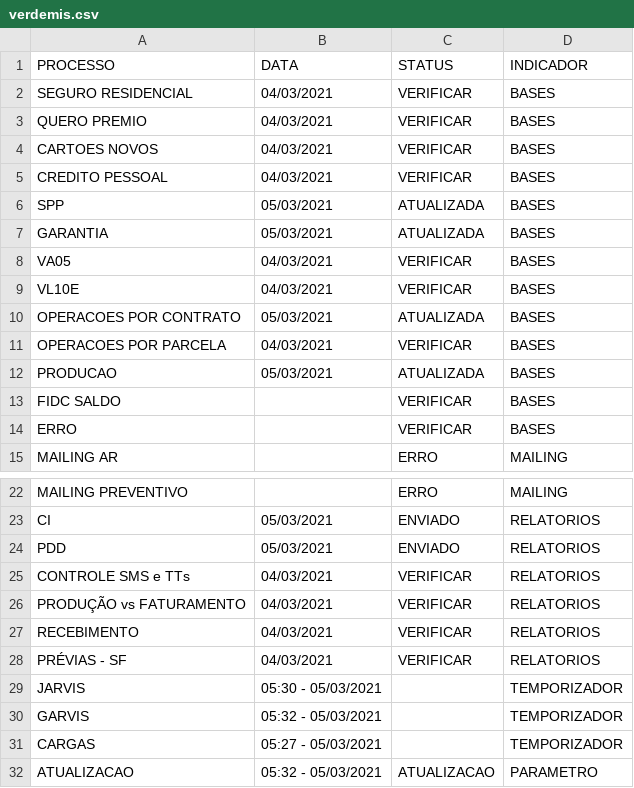
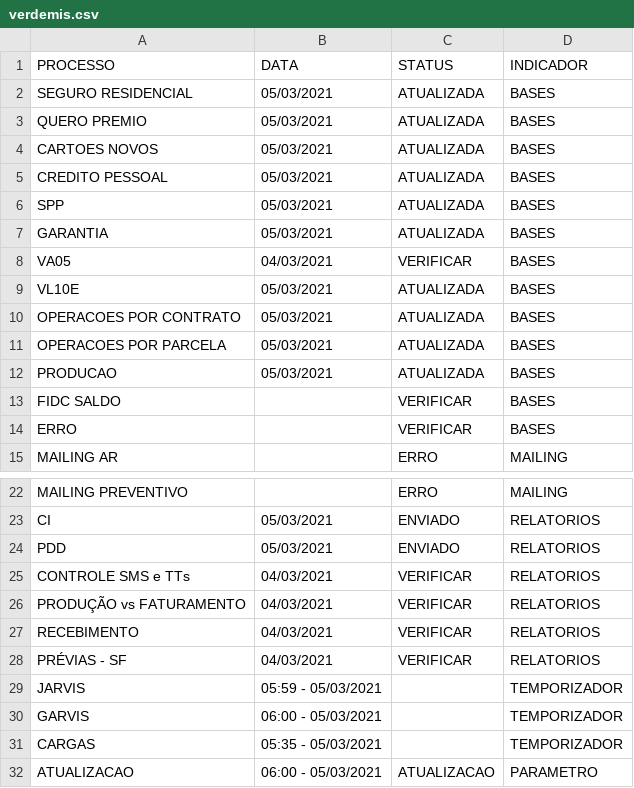
Before and after one commit to lucasely/verdemis, a CSV file: verdemis.csv, drawn as a sheet; only a part is shown, gaps mark what is left out.

Commit message:
Atualizando - VerdeMIS

```diff
--- a/verdemis.csv
+++ b/verdemis.csv
@@ -1,6 +1,6 @@
 PROCESSO;DATA;STATUS;INDICADOR
-SEGURO RESIDENCIAL;04/03/2021;VERIFICAR;BASES
-QUERO PREMIO;04/03/2021;VERIFICAR;BASES
-CARTOES NOVOS;04/03/2021;VERIFICAR;BASES
-CREDITO PESSOAL;04/03/2021;VERIFICAR;BASES
+SEGURO RESIDENCIAL;05/03/2021;ATUALIZADA;BASES
+QUERO PREMIO;05/03/2021;ATUALIZADA;BASES
+CARTOES NOVOS;05/03/2021;ATUALIZADA;BASES
+CREDITO PESSOAL;05/03/2021;ATUALIZADA;BASES
 SPP;05/03/2021;ATUALIZADA;BASES
@@ -8,5 +8,5 @@ GARANTIA;05/03/2021;ATUALIZADA;BASES
 VA05;04/03/2021;VERIFICAR;BASES
-VL10E;04/03/2021;VERIFICAR;BASES
+VL10E;05/03/2021;ATUALIZADA;BASES
 OPERACOES POR CONTRATO;05/03/2021;ATUALIZADA;BASES
-OPERACOES POR PARCELA;04/03/2021;VERIFICAR;BASES
+OPERACOES POR PARCELA;05/03/2021;ATUALIZADA;BASES
 PRODUCAO;05/03/2021;ATUALIZADA;BASES
@@ -28,5 +28,5 @@ RECEBIMENTO;04/03/2021;VERIFICAR;RELATORIOS
 PRÉVIAS - SF;04/03/2021;VERIFICAR;RELATORIOS
-JARVIS;05:30 - 05/03/2021;;TEMPORIZADOR
-GARVIS;05:32 - 05/03/2021;;TEMPORIZADOR
-CARGAS;05:27 - 05/03/2021;;TEMPORIZADOR
-ATUALIZACAO;05:32 - 05/03/2021;ATUALIZACAO;PARAMETRO
+JARVIS;05:59 - 05/03/2021;;TEMPORIZADOR
+GARVIS;06:00 - 05/03/2021;;TEMPORIZADOR
+CARGAS;05:35 - 05/03/2021;;TEMPORIZADOR
+ATUALIZACAO;06:00 - 05/03/2021;ATUALIZACAO;PARAMETRO
```
